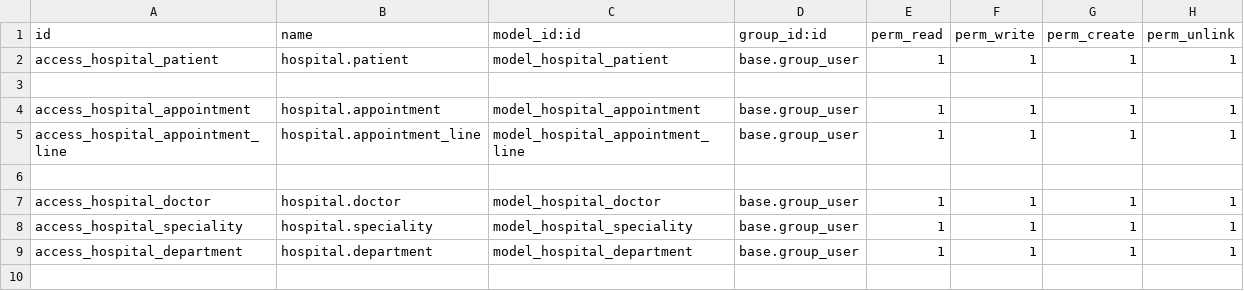
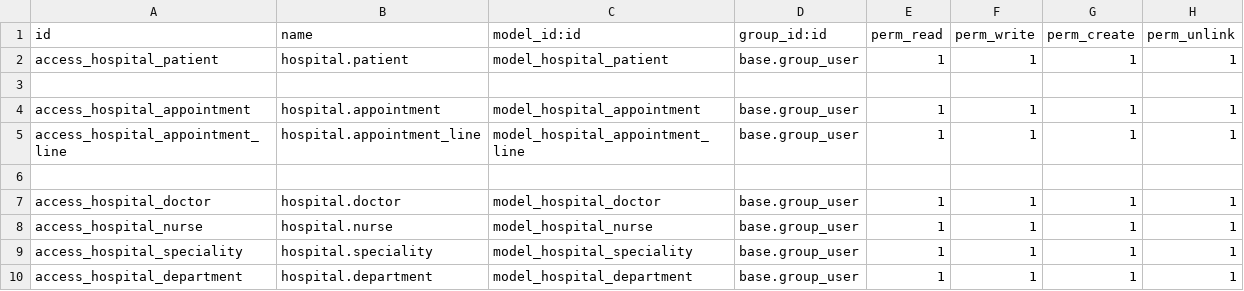
Before and after one commit to UmmeHani-SCI/Odoo17-UH_Hospital_Management, a CSV file: custom_addons/uh_hospital/security/ir.model.access.csv, drawn as a sheet; the diff names each change by its address in the sheet, - before the commit and + after, or states it on an @@ line.

```diff
--- a/custom_addons/uh_hospital/security/ir.model.access.csv
+++ b/custom_addons/uh_hospital/security/ir.model.access.csv
+row 8: access_hospital_nurse | hospital.nurse | model_hospital_nurse | base.group_user | 1 | 1 | 1 | 1
```
Also changed, not shown: 8 other files.
